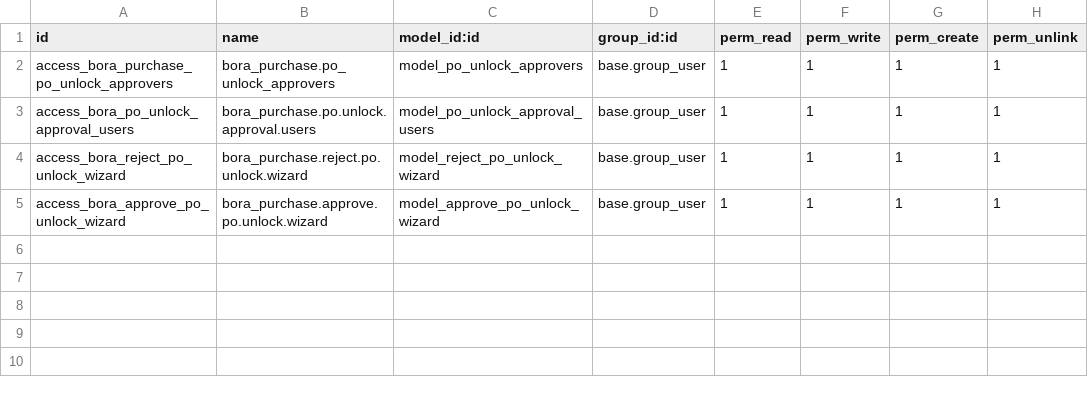
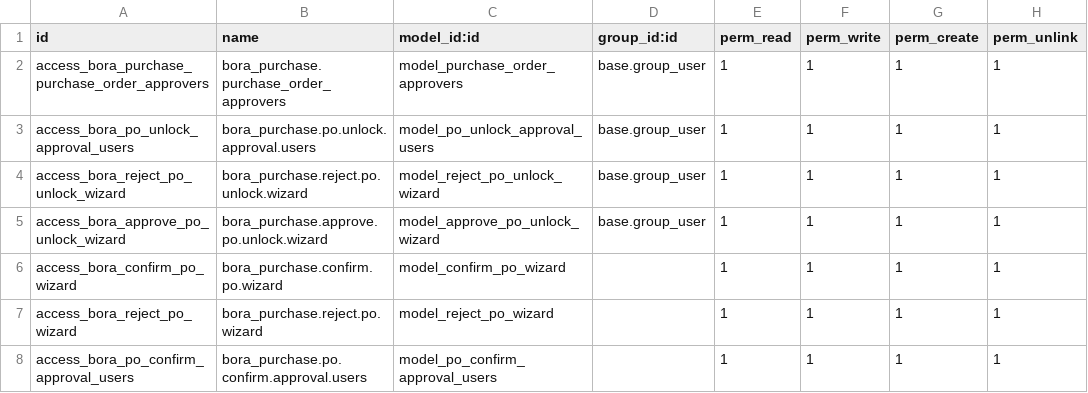
Before and after one commit to Bora-Multicorp/OdooERP, a CSV file: bora_purchase/security/ir.model.access.csv, drawn as a sheet.

Commit message:
WIP - approval process

```diff
--- a/bora_purchase/security/ir.model.access.csv
+++ b/bora_purchase/security/ir.model.access.csv
@@ -1,3 +1,3 @@
 id,name,model_id:id,group_id:id,perm_read,perm_write,perm_create,perm_unlink
-access_bora_purchase_po_unlock_approvers,bora_purchase.po_unlock_approvers,model_po_unlock_approvers,base.group_user,1,1,1,1
+access_bora_purchase_purchase_order_approvers,bora_purchase.purchase_order_approvers,model_purchase_order_approvers,base.group_user,1,1,1,1
 access_bora_po_unlock_approval_users,bora_purchase.po.unlock.approval.users,model_po_unlock_approval_users,base.group_user,1,1,1,1
@@ -5 +5,4 @@ access_bora_reject_po_unlock_wizard,bora_purchase.reject.po.unlock.wizard,model_
 access_bora_approve_po_unlock_wizard,bora_purchase.approve.po.unlock.wizard,model_approve_po_unlock_wizard,base.group_user,1,1,1,1
+access_bora_confirm_po_wizard,bora_purchase.confirm.po.wizard,model_confirm_po_wizard,,1,1,1,1
+access_bora_reject_po_wizard,bora_purchase.reject.po.wizard,model_reject_po_wizard,,1,1,1,1
+access_bora_po_confirm_approval_users,bora_purchase.po.confirm.approval.users,model_po_confirm_approval_users,,1,1,1,1
```
Also changed, not shown: 17 other files.
